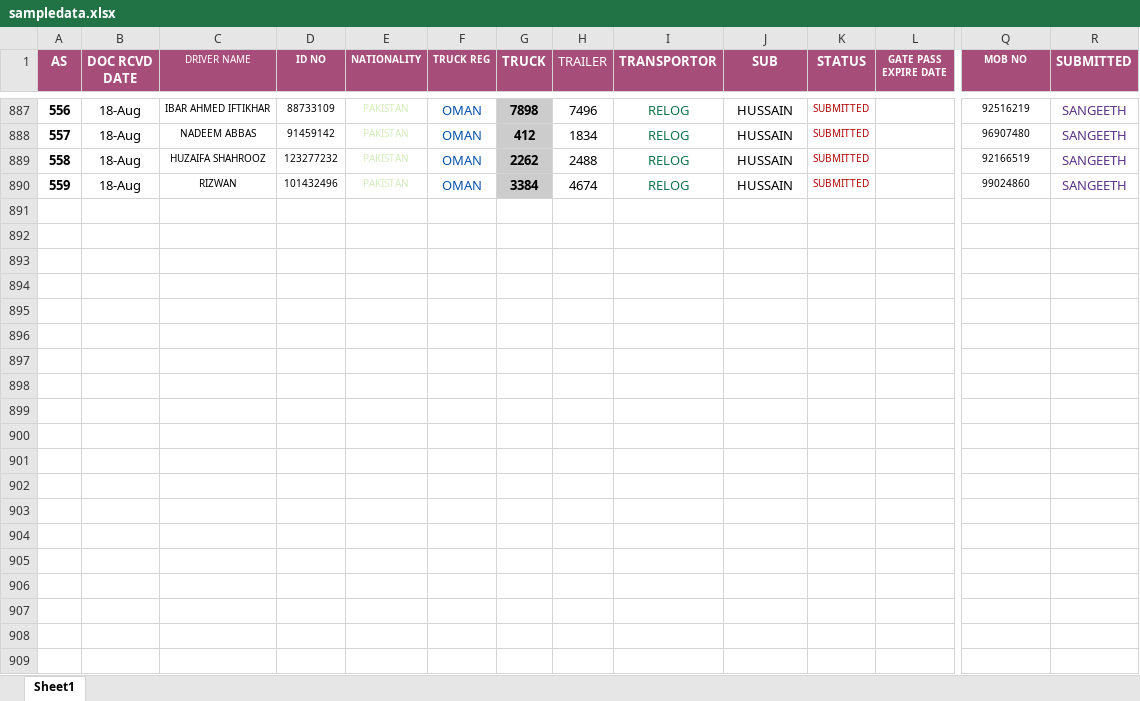
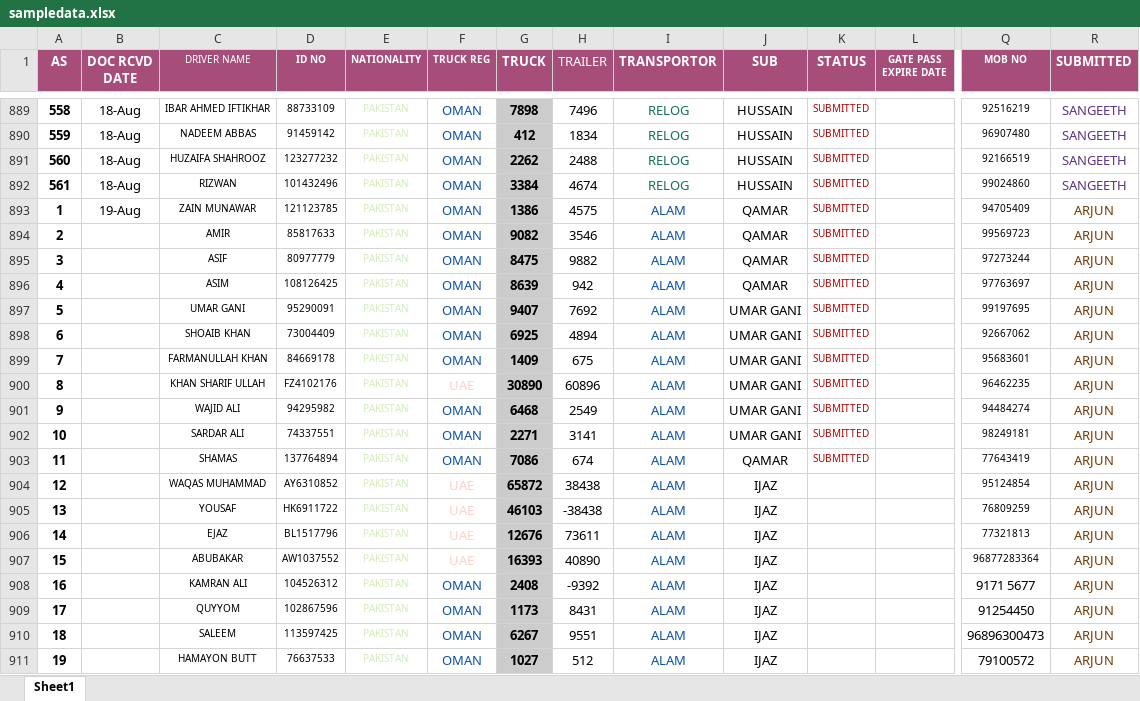
Before and after one commit to connectharundas/global-pacific-truck-search, an Excel workbook: data/sampledata.xlsx, sheet Sheet1, drawn as a sheet; only a part is shown, gaps mark what is left out; values as stored, in another font and other column widths than the file's, no borders; rows hold the shown columns only; the diff covers the shown part only; the diff names each change by its address in the sheet, - before the commit and + after, or states it on an @@ line.

Commit message:
19 1pm

```diff
--- a/data/sampledata.xlsx (sheet Sheet1)
+++ b/data/sampledata.xlsx (sheet Sheet1)
@@ column A (AS) renumbered between rows 614 and 892 @@
+row 893: 1 | 19-Aug | ZAIN MUNAWAR | 121123785 | PAKISTAN | OMAN | 1386 | 4575 | ALAM | QAMAR | SUBMITTED |  | 94705409 | ARJUN
+row 894: 2 |  | AMIR | 85817633 | PAKISTAN | OMAN | 9082 | 3546 | ALAM | QAMAR | SUBMITTED |  | 99569723 | ARJUN
+row 895: 3 |  | ASIF | 80977779 | PAKISTAN | OMAN | 8475 | 9882 | ALAM | QAMAR | SUBMITTED |  | 97273244 | ARJUN
+row 896: 4 |  | ASIM | 108126425 | PAKISTAN | OMAN | 8639 | 942 | ALAM | QAMAR | SUBMITTED |  | 97763697 | ARJUN
+row 897: 5 |  | UMAR GANI | 95290091 | PAKISTAN | OMAN | 9407 | 7692 | ALAM | UMAR GANI | SUBMITTED |  | 99197695 | ARJUN
+row 898: 6 |  | SHOAIB KHAN | 73004409 | PAKISTAN | OMAN | 6925 | 4894 | ALAM | UMAR GANI | SUBMITTED |  | 92667062 | ARJUN
+row 899: 7 |  | FARMANULLAH KHAN | 84669178 | PAKISTAN | OMAN | 1409 | 675 | ALAM | UMAR GANI | SUBMITTED |  | 95683601 | ARJUN
+row 900: 8 |  | KHAN SHARIF ULLAH | FZ4102176 | PAKISTAN | UAE | 30890 | 60896 | ALAM | UMAR GANI | SUBMITTED |  | 96462235 | ARJUN
+row 901: 9 |  | WAJID ALI | 94295982 | PAKISTAN | OMAN | 6468 | 2549 | ALAM | UMAR GANI | SUBMITTED |  | 94484274 | ARJUN
+row 902: 10 |  | SARDAR ALI | 74337551 | PAKISTAN | OMAN | 2271 | 3141 | ALAM | UMAR GANI | SUBMITTED |  | 98249181 | ARJUN
+row 903: 11 |  | SHAMAS | 137764894 | PAKISTAN | OMAN | 7086 | 674 | ALAM | QAMAR | SUBMITTED |  | 77643419 | ARJUN
+row 904: 12 |  | WAQAS MUHAMMAD | AY6310852 | PAKISTAN | UAE | 65872 | 38438 | ALAM | IJAZ |  |  | 95124854 | ARJUN
+row 905: 13 |  | YOUSAF | HK6911722 | PAKISTAN | UAE | 46103 | -38438 | ALAM | IJAZ |  |  | 76809259 | ARJUN
+row 906: 14 |  | EJAZ | BL1517796 | PAKISTAN | UAE | 12676 | 73611 | ALAM | IJAZ |  |  | 77321813 | ARJUN
+row 907: 15 |  | ABUBAKAR | AW1037552 | PAKISTAN | UAE | 16393 | 40890 | ALAM | IJAZ |  |  | 96877283364 | ARJUN
+row 908: 16 |  | KAMRAN ALI | 104526312 | PAKISTAN | OMAN | 2408 | -9392 | ALAM | IJAZ |  |  | 9171 5677 | ARJUN
+row 909: 17 |  | QUYYOM | 102867596 | PAKISTAN | OMAN | 1173 | 8431 | ALAM | IJAZ |  |  | 91254450 | ARJUN
+row 910: 18 |  | SALEEM | 113597425 | PAKISTAN | OMAN | 6267 | 9551 | ALAM | IJAZ |  |  | 96896300473 | ARJUN
+row 911: 19 |  | HAMAYON BUTT | 76637533 | PAKISTAN | OMAN | 1027 | 512 | ALAM | IJAZ |  |  | 79100572 | ARJUN
```
Also changed, not shown: 94 added rows and 6 edited cells elsewhere in this sheet.
